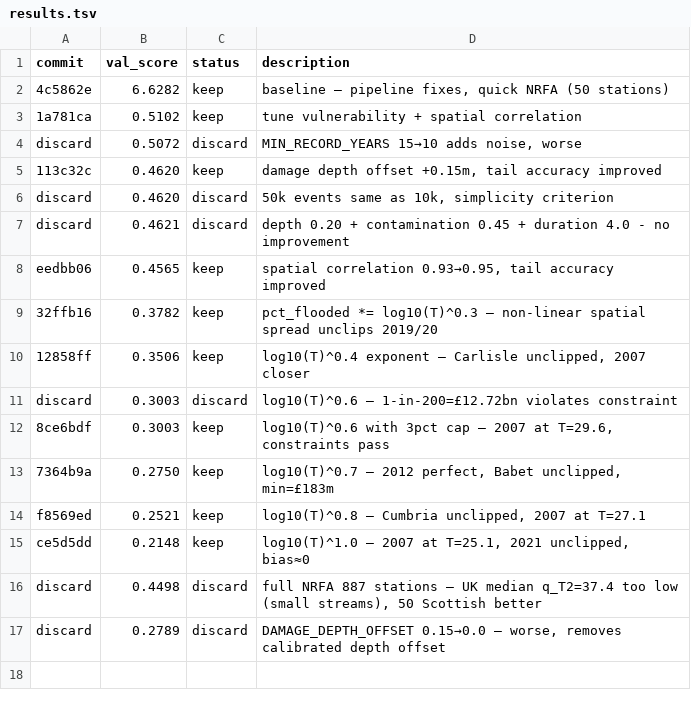
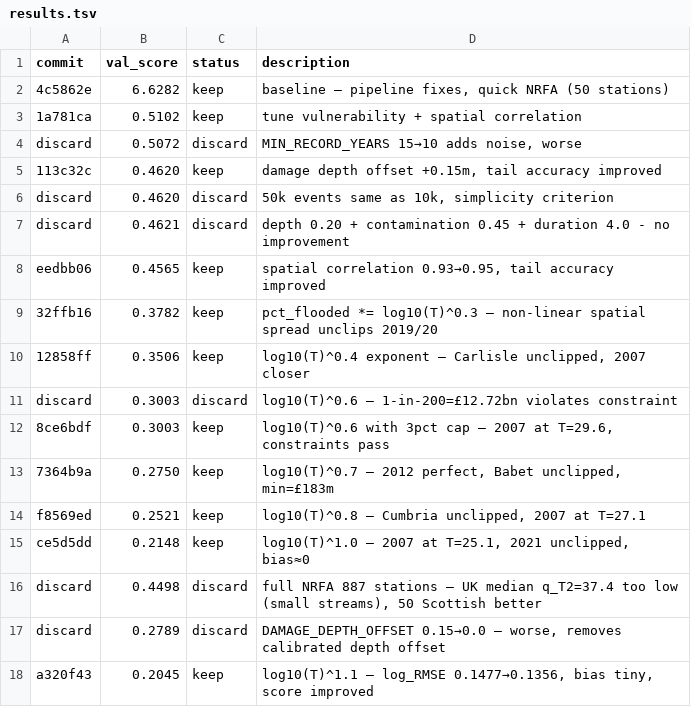
Before and after one commit to chatz48/UK_Flood_Insurance_Project, a TSV file: autoresearch/results.tsv, drawn as a sheet; the diff names each change by its address in the sheet, - before the commit and + after, or states it on an @@ line.

Commit message:
log: keep 0.2045

```diff
--- a/autoresearch/results.tsv
+++ b/autoresearch/results.tsv
+row 18: a320f43 | 0.2045 | keep | log10(T)^1.1 — log_RMSE 0.1477→0.1356, bias tiny, score improved
```
